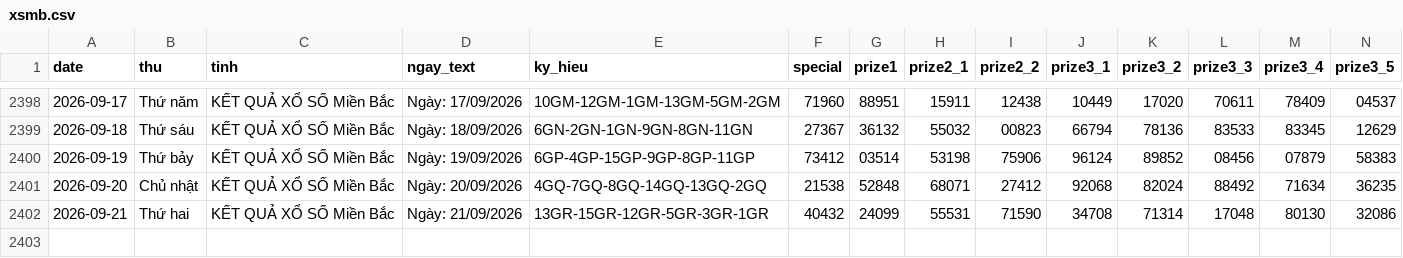
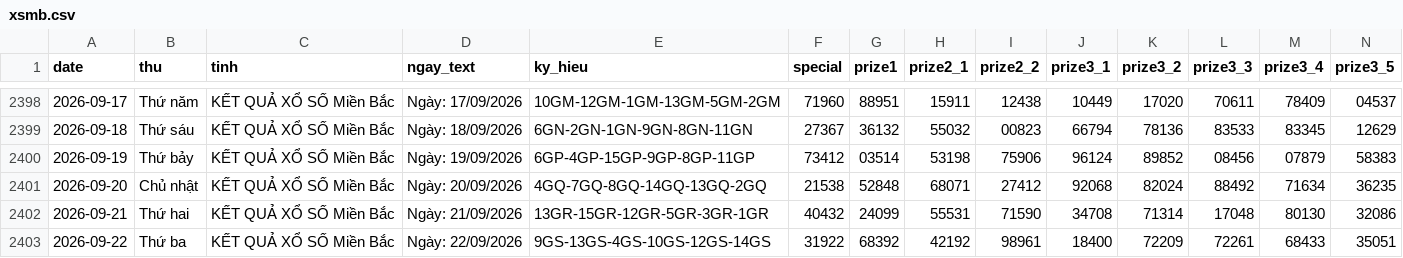
Before and after one commit to tuanseo5t-alt/xsmb-analysis, a CSV file: data/xsmb.csv, drawn as a sheet; only a part is shown, gaps mark what is left out; rows hold the shown columns only; the diff names each change by its address in the sheet, - before the commit and + after, or states it on an @@ line.

```diff
--- a/data/xsmb.csv
+++ b/data/xsmb.csv
+row 2403: 2026-09-22 | Thứ ba | KẾT QUẢ XỔ SỐ Miền Bắc | Ngày: 22/09/2026 | 9GS-13GS-4GS-10GS-12GS-14GS | 31922 | 68392 | 42192 | 98961 | 18400 | 72209 | 72261 | 68433 | 35051
```
Also changed, not shown: data/xsmb-2-digits.csv, data/xsmb-sparse.csv, 14 other files.
